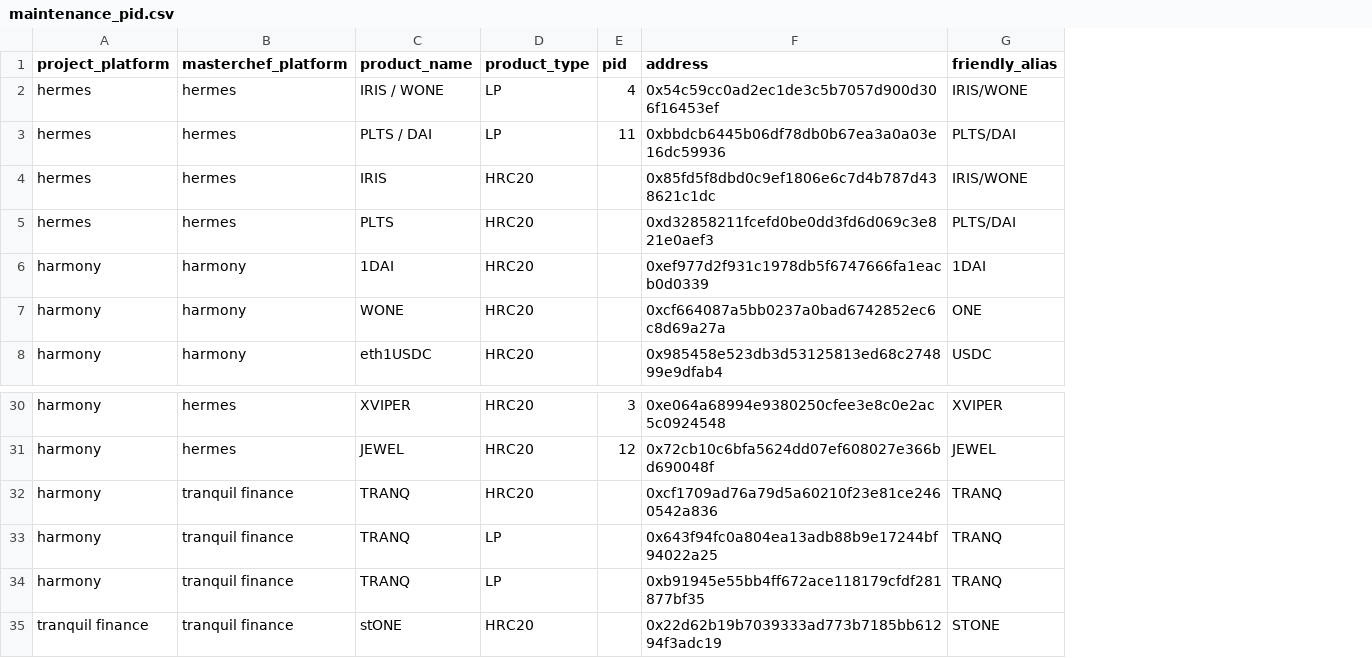
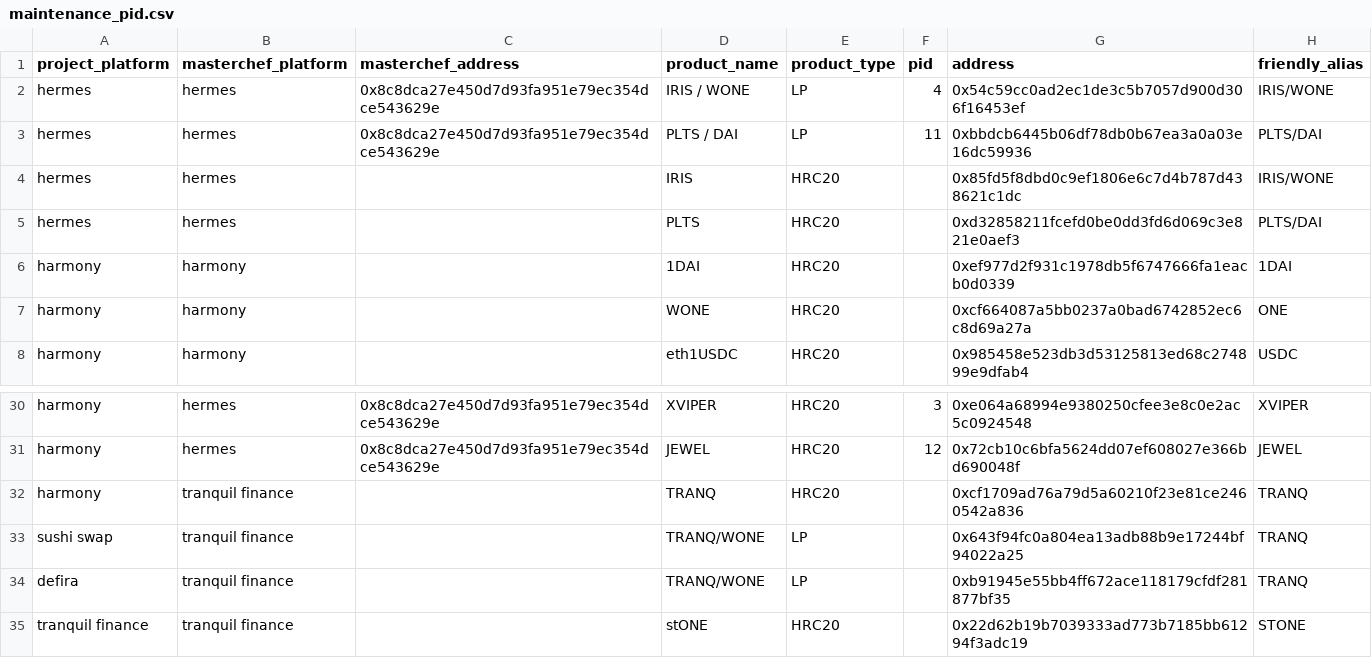
Before and after one commit to jhorbino93/valc_sandpit, a CSV file: dbMaster/dbReference/maintenance_pid.csv, drawn as a sheet; only a part is shown, gaps mark what is left out; addresses are those after the commit; the diff names each change by its address in the sheet, - before the commit and + after, or states it on an @@ line.

Commit message:
adj maintenance fields

```diff
--- a/dbMaster/dbReference/maintenance_pid.csv
+++ b/dbMaster/dbReference/maintenance_pid.csv
+column C (masterchef_address), rows 2-3: 0x8c8dca27e450d7d93fa951e79ec354dce543629e | 0x8c8dca27e450d7d93fa951e79ec354dce543629e; rows 30-31: 0x8c8dca27e450d7d93fa951e79ec354dce543629e | 0x8c8dca27e450d7d93fa951e79ec354dce543629e
-A33 (project_platform): harmony
+A33 (project_platform): sushi swap
-D33:D34 (product_name): TRANQ
+D33:D34 (product_name): TRANQ/WONE
-A34 (project_platform): harmony
+A34 (project_platform): defira
```
Also changed, not shown: dbMaster/dbReference/maintenance_dim_ticker.csv, 4 other files.
